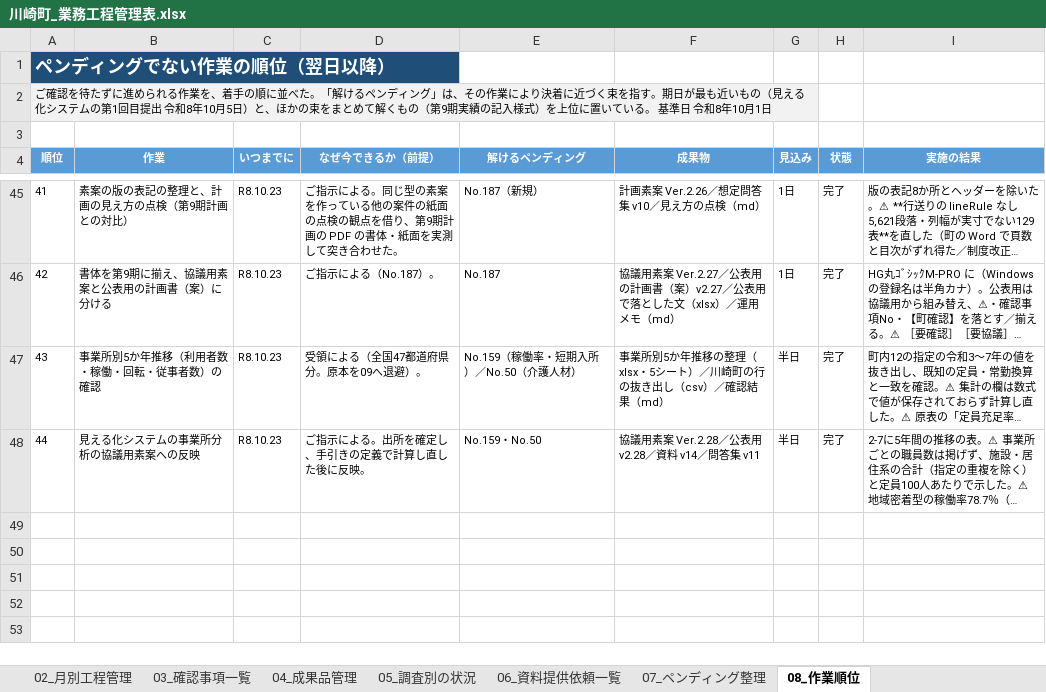
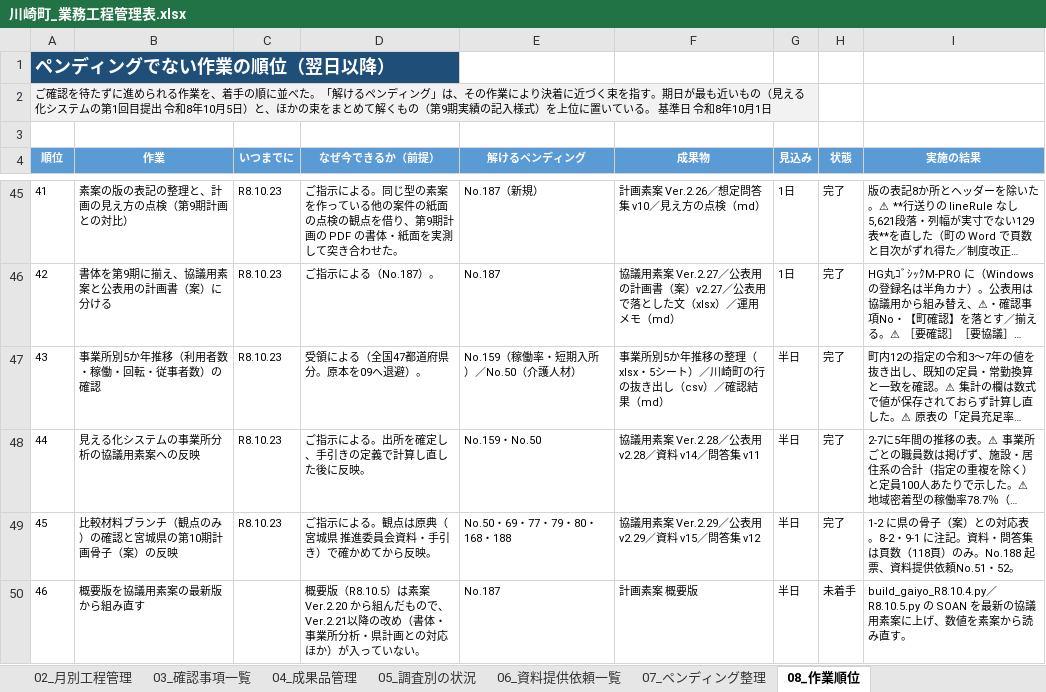
Before and after one commit to ryowakayama-gif/repository, an Excel workbook: kawasaki_project/川崎町_業務工程管理表.xlsx, sheet 08_作業順位, drawn as a sheet; only a part is shown, gaps mark what is left out; long unchanged cells end in …; values as stored, in another font and other column widths than the file's, no borders; the diff names each change by its address in the sheet, - before the commit and + after, or states it on an @@ line.

```diff
--- a/kawasaki_project/川崎町_業務工程管理表.xlsx (sheet 08_作業順位)
+++ b/kawasaki_project/川崎町_業務工程管理表.xlsx (sheet 08_作業順位)
+row 49: 45 | 比較材料ブランチ（観点のみ）の確認と宮城県の第10期計画骨子（案）の反映 | R8.10.23 | ご指示による。観点は原典（宮城県 推進委員会資料・手引き）で確かめてから反映。 | No.50・69・77・79・80・168・188 | 協議用素案 Ver.2.29／公表用 v2.29／資料 v15／問答集 v12 | 半日 | 完了 | 1-2 に県の骨子（案）との対応表。8-2・9-1 に注記。資料・問答集は頁数（118頁）のみ。No.188 起票、資料提供依頼No.51・52。
+row 50: 46 | 概要版を協議用素案の最新版から組み直す |  | 概要版（R8.10.5）は素案 Ver.2.20 から組んだもので、Ver.2.21以降の改め（書体・事業所分析・県計画との対応ほか）が入っていない。 | No.187 | 計画素案 概要版 | 半日 | 未着手 | build_gaiyo_R8.10.4.py／R8.10.5.py の SOAN を最新の協議用素案に上げ、数値を素案から読み直す。
```
Also changed, not shown: sheet 06_資料提供依頼一覧, sheet 03_確認事項一覧, sheet 04_成果品管理, kawasaki_project/05_試算・管理シート/川崎町_図表データ管理台帳_R8.9.30.xlsx, 30 other files.
